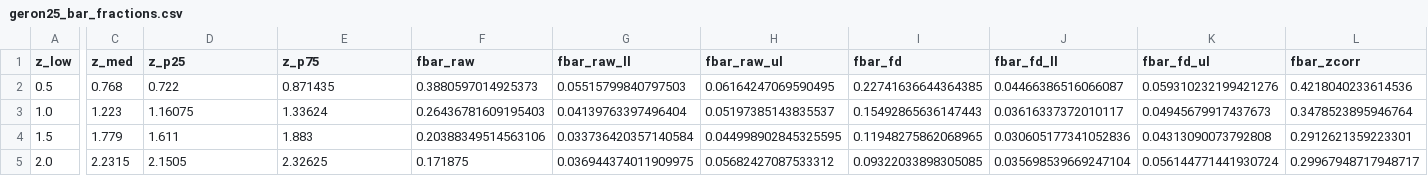
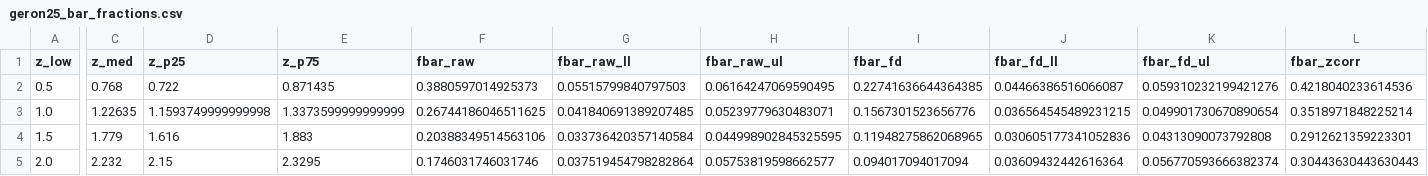
Before and after one commit to tobiasgeron/gz_ceers_bar_fractions, a CSV file: geron25_bar_fractions.csv, drawn as a sheet; only a part is shown, gaps mark what is left out; the diff covers the shown part only; the diff names each change by its address in the sheet, - before the commit and + after, or states it on an @@ line.

Commit message:
Minor updates

```diff
--- a/geron25_bar_fractions.csv
+++ b/geron25_bar_fractions.csv
-C3 (z_med): 1.223
+C3 (z_med): 1.22635
-D3 (z_p25): 1.16075
+D3 (z_p25): 1.1593749999999998
-E3 (z_p75): 1.33624
+E3 (z_p75): 1.3373599999999999
-F3 (fbar_raw): 0.26436781609195403
+F3 (fbar_raw): 0.26744186046511625
-G3 (fbar_raw_ll): 0.04139763397496404
+G3 (fbar_raw_ll): 0.041840691389207485
-H3 (fbar_raw_ul): 0.05197385143835537
+H3 (fbar_raw_ul): 0.05239779630483071
-I3 (fbar_fd): 0.15492865636147443
+I3 (fbar_fd): 0.1567301523656776
-J3 (fbar_fd_ll): 0.03616337372010117
+J3 (fbar_fd_ll): 0.036564545489231215
-K3 (fbar_fd_ul): 0.04945679917437673
+K3 (fbar_fd_ul): 0.049901730670890654
-L3 (fbar_zcorr): 0.3478523895946764
+L3 (fbar_zcorr): 0.3518971848225214
-D4 (z_p25): 1.611
+D4 (z_p25): 1.616
-C5 (z_med): 2.2315
+C5 (z_med): 2.232
-D5 (z_p25): 2.1505
+D5 (z_p25): 2.15
-E5 (z_p75): 2.32625
+E5 (z_p75): 2.3295
-F5 (fbar_raw): 0.171875
+F5 (fbar_raw): 0.1746031746031746
-G5 (fbar_raw_ll): 0.036944374011909975
+G5 (fbar_raw_ll): 0.037519454798282864
-H5 (fbar_raw_ul): 0.05682427087533312
+H5 (fbar_raw_ul): 0.05753819598662577
-I5 (fbar_fd): 0.09322033898305085
+I5 (fbar_fd): 0.094017094017094
-J5 (fbar_fd_ll): 0.035698539669247104
+J5 (fbar_fd_ll): 0.03609432442616364
-K5 (fbar_fd_ul): 0.056144771441930724
+K5 (fbar_fd_ul): 0.056770593666382374
-L5 (fbar_zcorr): 0.29967948717948717
+L5 (fbar_zcorr): 0.30443630443630443
```
Also changed, not shown: 50 edited cells elsewhere in this file.
